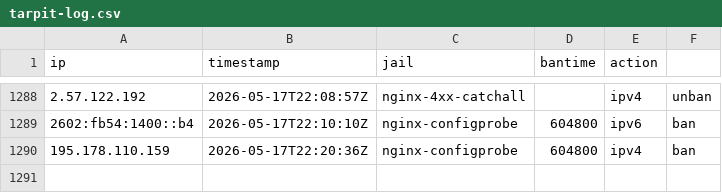
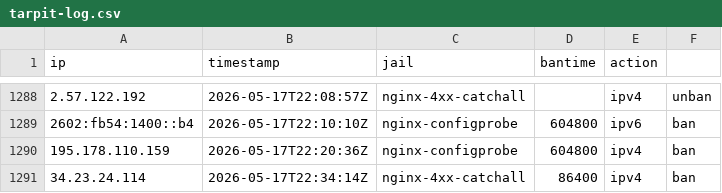
Before and after one commit to mperrins-demo/EDL, a CSV file: tarpit-log.csv, drawn as a sheet; only a part is shown, gaps mark what is left out; the diff names each change by its address in the sheet, - before the commit and + after, or states it on an @@ line.

Commit message:
ban 34.23.24.114 (nginx-4xx-catchall, 86400s)

```diff
--- a/tarpit-log.csv
+++ b/tarpit-log.csv
+row 1291: 34.23.24.114 | 2026-05-17T22:34:14Z | nginx-4xx-catchall | 86400 | ipv4 | ban
```
Also changed, not shown: 2 other files.
